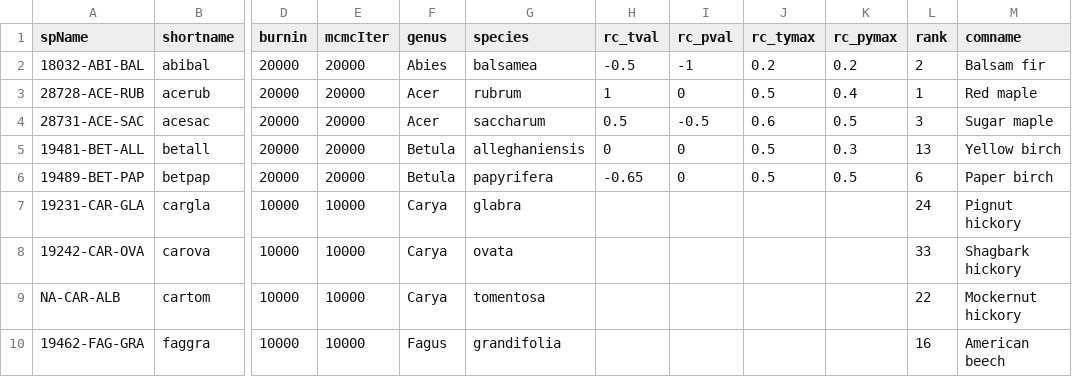
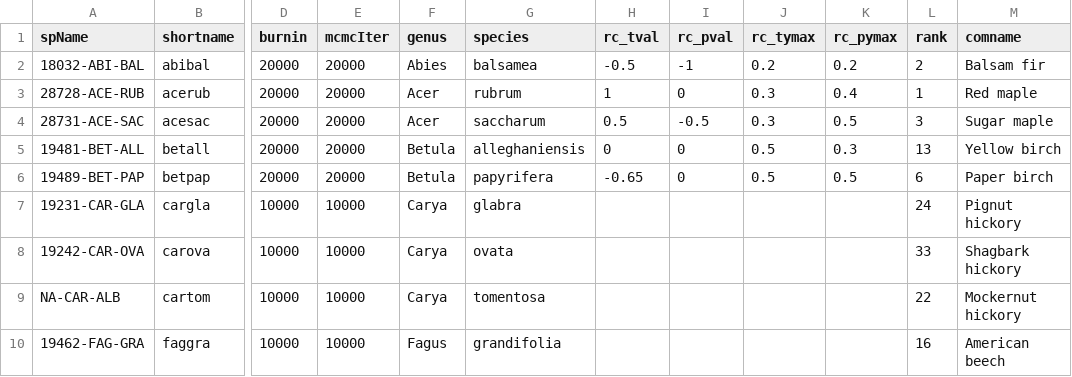
Before and after one commit to QUICC-FOR/STModel-Two-State, a CSV file: dat/speciesInfo.csv, drawn as a sheet; only a part is shown, gaps mark what is left out; the diff names each change by its address in the sheet, - before the commit and + after, or states it on an @@ line.

Commit message:
Small change to axis lims

```diff
--- a/dat/speciesInfo.csv
+++ b/dat/speciesInfo.csv
-J3 (rc_tymax): 0.5
+J3 (rc_tymax): 0.3
-J4 (rc_tymax): 0.6
+J4 (rc_tymax): 0.3
```
